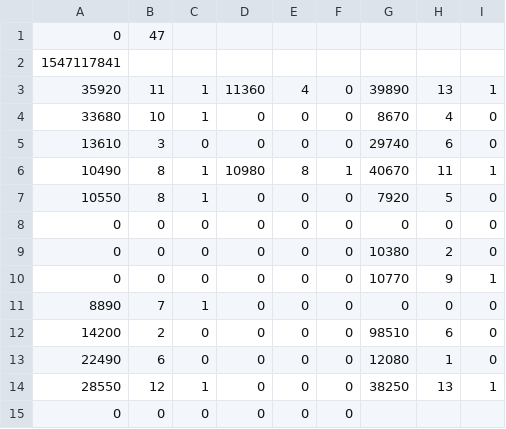
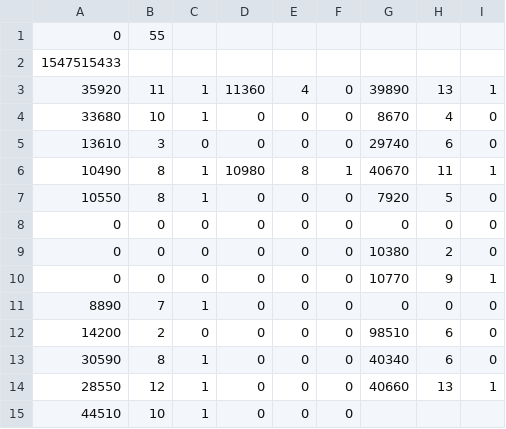
Before and after one commit to Harutaka-Tsujino/StarLight_Line, a CSV file: StarLight_Line/SaveData/SaveData1.csv, drawn as a sheet.

```diff
--- a/StarLight_Line/SaveData/SaveData1.csv
+++ b/StarLight_Line/SaveData/SaveData1.csv
@@ -1,3 +1,3 @@
-0,47,
-1547117841,
+0,55,
+1547515433,
 35920,11,1,11360,4,0,39890,13,1,
@@ -12,4 +12,4 @@
 14200,2,0,0,0,0,98510,6,0,
-22490,6,0,0,0,0,12080,1,0,
-28550,12,1,0,0,0,38250,13,1,
-0,0,0,0,0,0,
+30590,8,1,0,0,0,40340,6,0,
+28550,12,1,0,0,0,40660,13,1,
+44510,10,1,0,0,0,
```
Also changed, not shown: StarLight_Line/SaveData/SaveData3.csv, StarLight_Line/StageData/LEO.csv, 13 other files.
